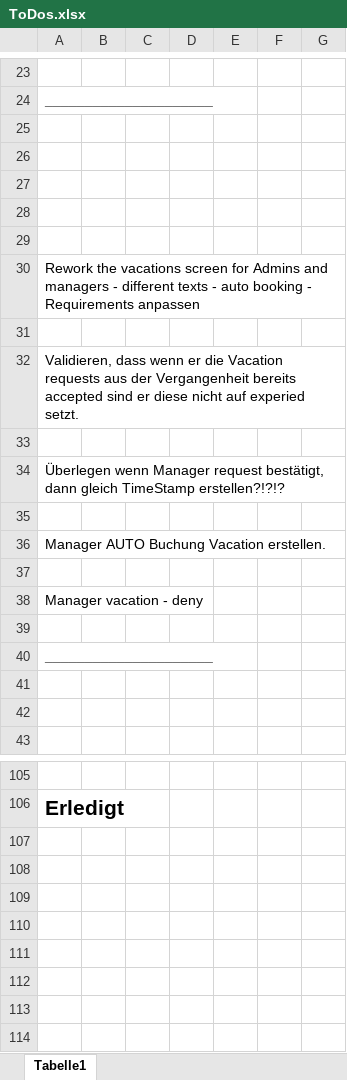
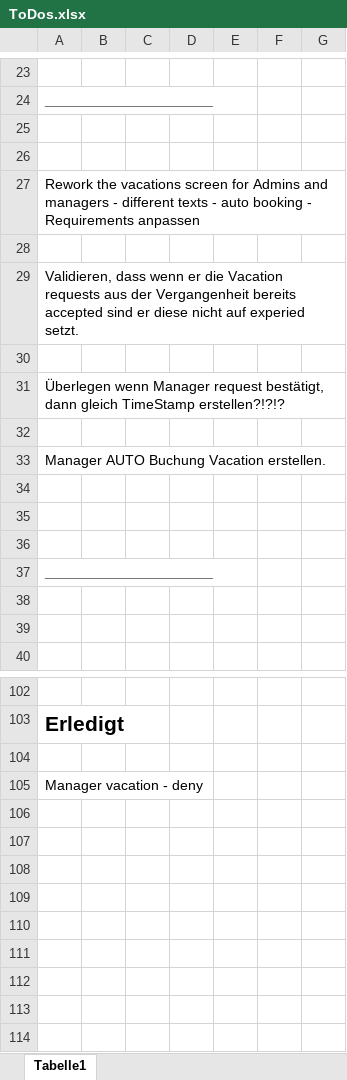
Before and after one commit to FabianAndiel1985/employee_management, an Excel workbook: documentation/ToDo/ToDos.xlsx, sheet Tabelle1, drawn as a sheet; only a part is shown, gaps mark what is left out; the shorter side is filled out with more unchanged rows; values as stored, in another font and other column widths than the file's, no borders; charts and pictures not drawn; removed rows and columns are numbered as before the commit, all else as after; the diff names each change by its address in the sheet, - before the commit and + after, or states it on an @@ line.

Commit message:
updates documentation

```diff
--- a/documentation/ToDo/ToDos.xlsx (sheet Tabelle1)
+++ b/documentation/ToDo/ToDos.xlsx (sheet Tabelle1)
-row 27: (empty)
-row 28: (empty)
-row 29: (empty)
-A35: Manager vacation - deny
+A35: (empty)
-A105: (empty)
+A105: Manager vacation - deny
```
Also changed, not shown: charts or pictures.
